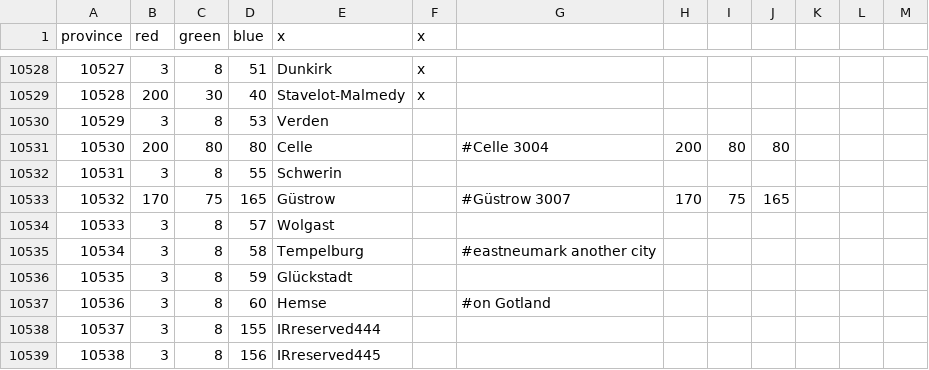
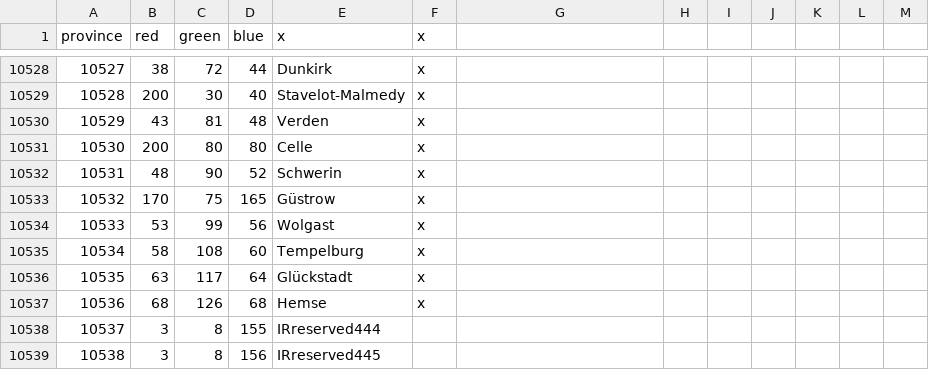
Before and after one commit to Amazonys/Atlas-Novum, a CSV file: map/definition.csv, drawn as a sheet; only a part is shown, gaps mark what is left out; the diff covers the shown part only.

```diff
--- a/map/definition.csv
+++ b/map/definition.csv
@@ -10528 +10528 @@ province;red;green;blue;x;x;
-10527;3;8;51;Dunkirk;x;
+10527;38;72;44;Dunkirk;x
@@ -10530,8 +10530,8 @@ province;red;green;blue;x;x;
-10529;3;8;53;Verden;;
-10530;200;80;80;Celle;; #Celle 3004;200;80;80
-10531;3;8;55;Schwerin;;
-10532;170;75;165;Güstrow;; #Güstrow  3007;170;75;165
-10533;3;8;57;Wolgast;;
-10534;3;8;58;Tempelburg;; #eastneumark another city
-10535;3;8;59;Glückstadt;;
-10536;3;8;60;Hemse;; #on Gotland
+10529;43;81;48;Verden;x
+10530;200;80;80;Celle;x
+10531;48;90;52;Schwerin;x
+10532;170;75;165;Güstrow;x
+10533;53;99;56;Wolgast;x
+10534;58;108;60;Tempelburg;x
+10535;63;117;64;Glückstadt;x
+10536;68;126;68;Hemse;x
```
Also changed, not shown: 73 edited cells elsewhere in this file.
